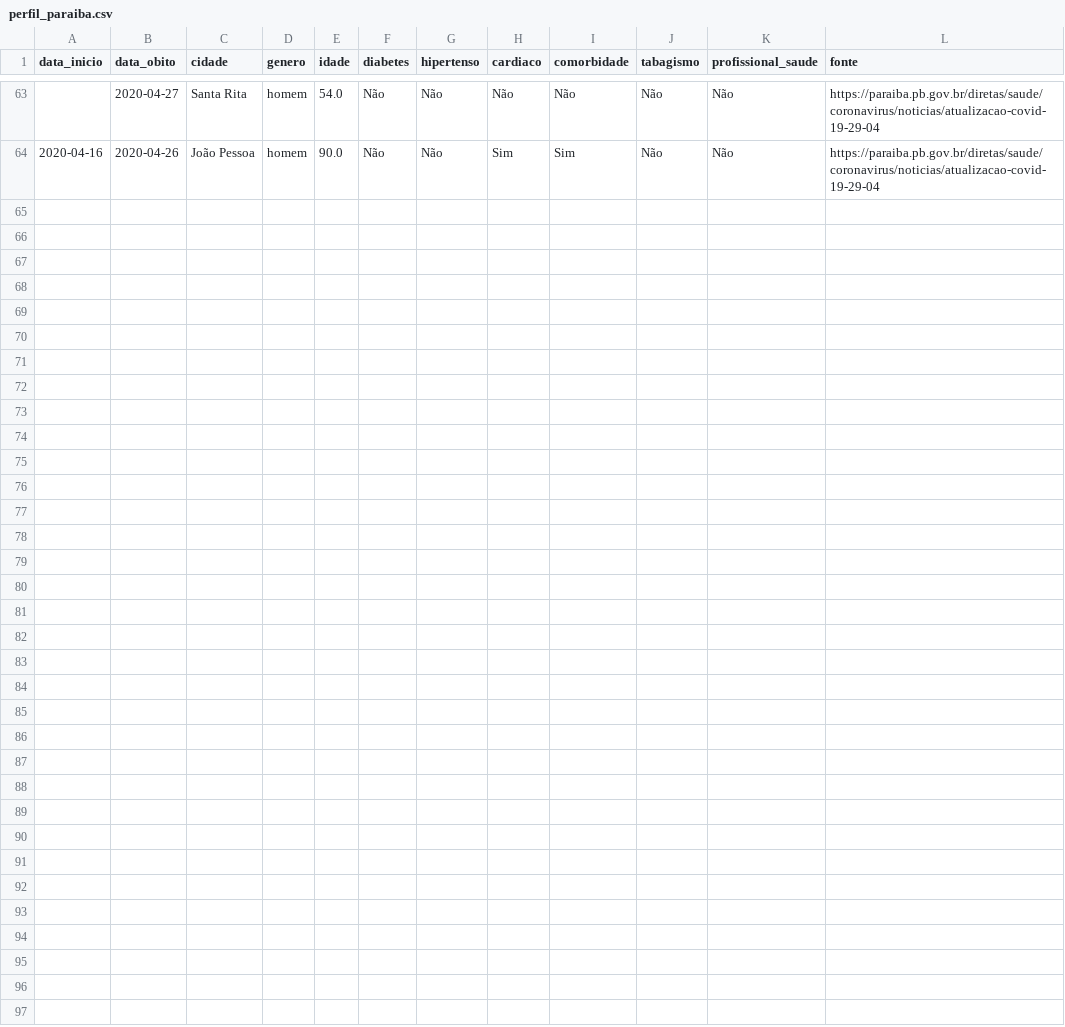
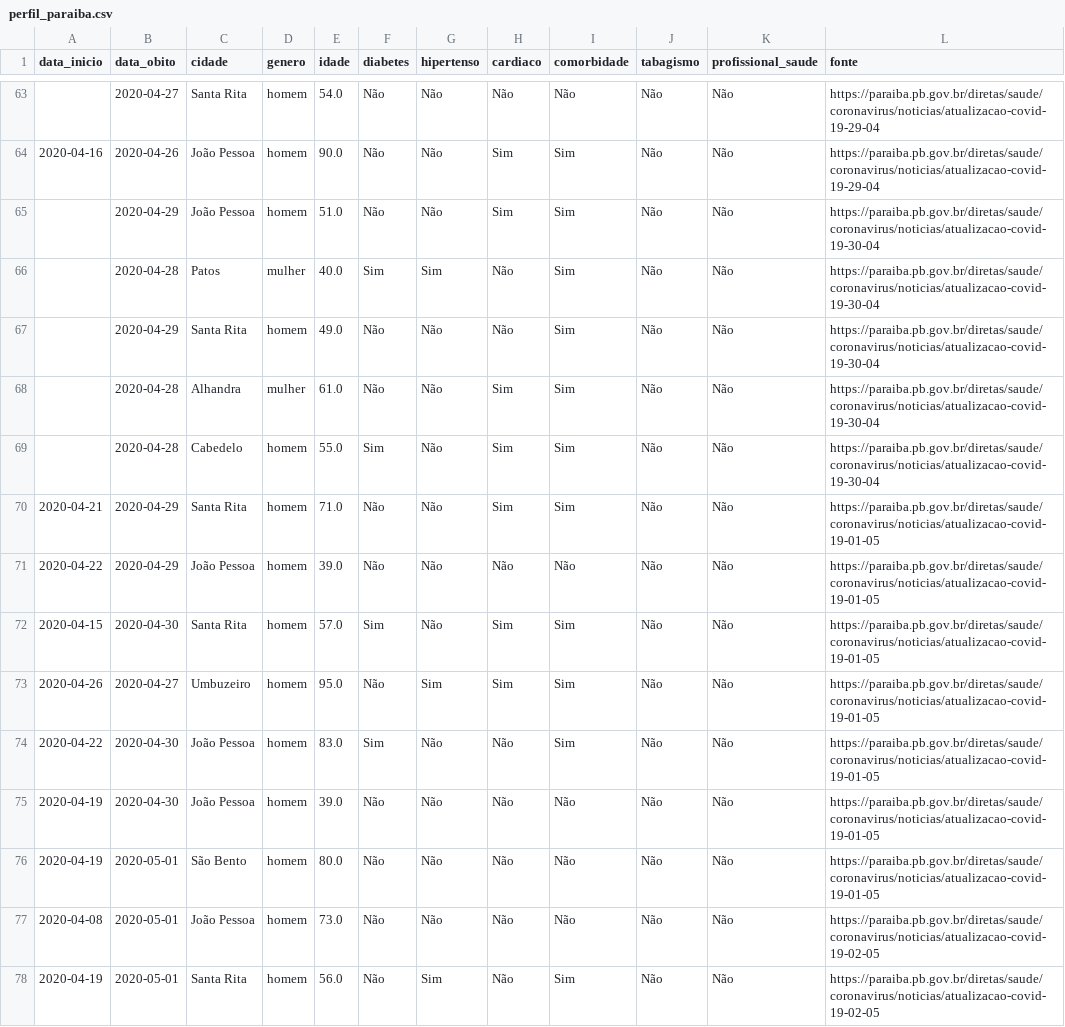
Before and after one commit to FlavioMacaubas/covid_19_paraiba, a CSV file: perfil_paraiba.csv, drawn as a sheet; only a part is shown, gaps mark what is left out; the diff names each change by its address in the sheet, - before the commit and + after, or states it on an @@ line.

Commit message:
Atualização 01/05 e 02/05

```diff
--- a/perfil_paraiba.csv
+++ b/perfil_paraiba.csv
+row 65:  | 2020-04-29 | João Pessoa | homem | 51.0 | Não | Não | Sim | Sim | Não | Não | https://paraiba.pb.gov.br/diretas/saude/coronavirus/noticias/atualizacao-covid-19-30-04
+row 66:  | 2020-04-28 | Patos | mulher | 40.0 | Sim | Sim | Não | Sim | Não | Não | https://paraiba.pb.gov.br/diretas/saude/coronavirus/noticias/atualizacao-covid-19-30-04
+row 67:  | 2020-04-29 | Santa Rita | homem | 49.0 | Não | Não | Não | Sim | Não | Não | https://paraiba.pb.gov.br/diretas/saude/coronavirus/noticias/atualizacao-covid-19-30-04
+row 68:  | 2020-04-28 | Alhandra | mulher | 61.0 | Não | Não | Sim | Sim | Não | Não | https://paraiba.pb.gov.br/diretas/saude/coronavirus/noticias/atualizacao-covid-19-30-04
+row 69:  | 2020-04-28 | Cabedelo | homem | 55.0 | Sim | Não | Sim | Sim | Não | Não | https://paraiba.pb.gov.br/diretas/saude/coronavirus/noticias/atualizacao-covid-19-30-04
+row 70: 2020-04-21 | 2020-04-29 | Santa Rita | homem | 71.0 | Não | Não | Sim | Sim | Não | Não | https://paraiba.pb.gov.br/diretas/saude/coronavirus/noticias/atualizacao-covid-19-01-05
+row 71: 2020-04-22 | 2020-04-29 | João Pessoa | homem | 39.0 | Não | Não | Não | Não | Não | Não | https://paraiba.pb.gov.br/diretas/saude/coronavirus/noticias/atualizacao-covid-19-01-05
+row 72: 2020-04-15 | 2020-04-30 | Santa Rita | homem | 57.0 | Sim | Não | Sim | Sim | Não | Não | https://paraiba.pb.gov.br/diretas/saude/coronavirus/noticias/atualizacao-covid-19-01-05
+row 73: 2020-04-26 | 2020-04-27 | Umbuzeiro | homem | 95.0 | Não | Sim | Sim | Sim | Não | Não | https://paraiba.pb.gov.br/diretas/saude/coronavirus/noticias/atualizacao-covid-19-01-05
+row 74: 2020-04-22 | 2020-04-30 | João Pessoa | homem | 83.0 | Sim | Não | Não | Sim | Não | Não | https://paraiba.pb.gov.br/diretas/saude/coronavirus/noticias/atualizacao-covid-19-01-05
+row 75: 2020-04-19 | 2020-04-30 | João Pessoa | homem | 39.0 | Não | Não | Não | Não | Não | Não | https://paraiba.pb.gov.br/diretas/saude/coronavirus/noticias/atualizacao-covid-19-01-05
+row 76: 2020-04-19 | 2020-05-01 | São Bento | homem | 80.0 | Não | Não | Não | Não | Não | Não | https://paraiba.pb.gov.br/diretas/saude/coronavirus/noticias/atualizacao-covid-19-01-05
+row 77: 2020-04-08 | 2020-05-01 | João Pessoa | homem | 73.0 | Não | Não | Não | Não | Não | Não | https://paraiba.pb.gov.br/diretas/saude/coronavirus/noticias/atualizacao-covid-19-02-05
+row 78: 2020-04-19 | 2020-05-01 | Santa Rita | homem | 56.0 | Não | Sim | Não | Sim | Não | Não | https://paraiba.pb.gov.br/diretas/saude/coronavirus/noticias/atualizacao-covid-19-02-05
```
